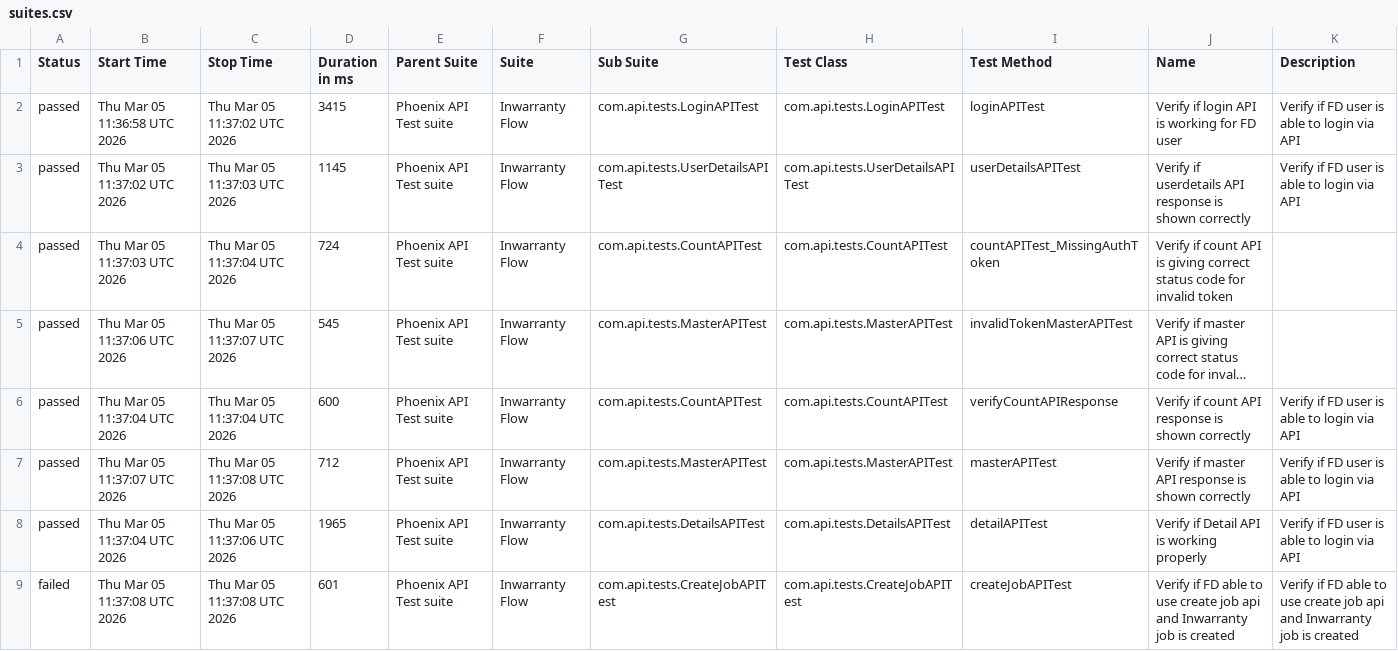
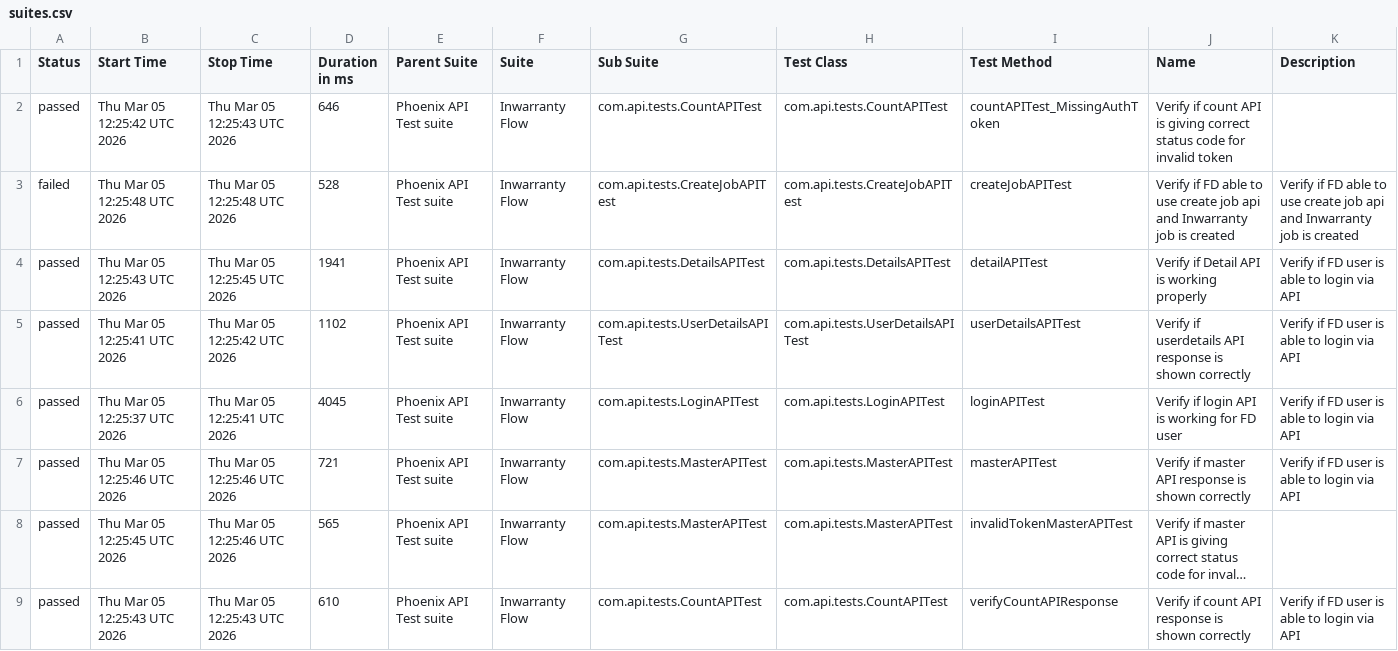
Before and after one commit to tusharS007/PhoenixTestAutomationFramework, a CSV file: data/suites.csv, drawn as a sheet; long unchanged cells end in …; removed rows and columns are numbered as before the commit, all else as after; the diff names each change by its address in the sheet, - before the commit and + after, or states it on an @@ line.

```diff
--- a/data/suites.csv
+++ b/data/suites.csv
+row 2: passed | Thu Mar 05 12:25:42 UTC 2026 | Thu Mar 05 12:25:43 UTC 2026 | 646 | Phoenix API Test suite | Inwarranty Flow | com.api.tests.CountAPITest | com.api.tests.CountAPITest | countAPITest_MissingAuthToken | Verify if count API is giving correct status code for invalid token
+row 3: failed | Thu Mar 05 12:25:48 UTC 2026 | Thu Mar 05 12:25:48 UTC 2026 | 528 | Phoenix API Test suite | Inwarranty Flow | com.api.tests.CreateJobAPITest | com.api.tests.CreateJobAPITest | createJobAPITest | Verify if FD able to use create job api and Inwarranty job is created | Verify if FD able to use create job api and Inwarranty job is created
-B4 (Start Time): Thu Mar 05 11:36:58 UTC 2026
+B4 (Start Time): Thu Mar 05 12:25:43 UTC 2026
-C4 (Stop Time): Thu Mar 05 11:37:02 UTC 2026
+C4 (Stop Time): Thu Mar 05 12:25:45 UTC 2026
-D4 (Duration in ms): 3415
+D4 (Duration in ms): 1941
-G4 (Sub Suite): com.api.tests.LoginAPITest
+G4 (Sub Suite): com.api.tests.DetailsAPITest
-H4 (Test Class): com.api.tests.LoginAPITest
+H4 (Test Class): com.api.tests.DetailsAPITest
-I4 (Test Method): loginAPITest
+I4 (Test Method): detailAPITest
-J4 (Name): Verify if login API is working for FD user
+J4 (Name): Verify if Detail API is working properly
-B5 (Start Time): Thu Mar 05 11:37:02 UTC 2026
+B5 (Start Time): Thu Mar 05 12:25:41 UTC 2026
-C5 (Stop Time): Thu Mar 05 11:37:03 UTC 2026
+C5 (Stop Time): Thu Mar 05 12:25:42 UTC 2026
-D5 (Duration in ms): 1145
+D5 (Duration in ms): 1102
-B6 (Start Time): Thu Mar 05 11:37:03 UTC 2026
+B6 (Start Time): Thu Mar 05 12:25:37 UTC 2026
-C6 (Stop Time): Thu Mar 05 11:37:04 UTC 2026
+C6 (Stop Time): Thu Mar 05 12:25:41 UTC 2026
-D6 (Duration in ms): 724
+D6 (Duration in ms): 4045
-G6 (Sub Suite): com.api.tests.CountAPITest
+G6 (Sub Suite): com.api.tests.LoginAPITest
-H6 (Test Class): com.api.tests.CountAPITest
+H6 (Test Class): com.api.tests.LoginAPITest
-I6 (Test Method): countAPITest_MissingAuthToken
+I6 (Test Method): loginAPITest
-J6 (Name): Verify if count API is giving correct status code for invalid token
+J6 (Name): Verify if login API is working for FD user
-K6 (Description): (empty)
+K6 (Description): Verify if FD user is able to login via API
+row 7: passed | Thu Mar 05 12:25:46 UTC 2026 | Thu Mar 05 12:25:46 UTC 2026 | 721 | Phoenix API Test suite | Inwarranty Flow | com.api.tests.MasterAPITest | com.api.tests.MasterAPITest | masterAPITest | Verify if master API response is shown correctly | Verify if FD user is able to login via API
-B8 (Start Time): Thu Mar 05 11:37:06 UTC 2026
+B8 (Start Time): Thu Mar 05 12:25:45 UTC 2026
-C8 (Stop Time): Thu Mar 05 11:37:07 UTC 2026
+C8 (Stop Time): Thu Mar 05 12:25:46 UTC 2026
-D8 (Duration in ms): 545
+D8 (Duration in ms): 565
-B9 (Start Time): Thu Mar 05 11:37:04 UTC 2026
+B9 (Start Time): Thu Mar 05 12:25:43 UTC 2026
-C9 (Stop Time): Thu Mar 05 11:37:04 UTC 2026
+C9 (Stop Time): Thu Mar 05 12:25:43 UTC 2026
-D9 (Duration in ms): 600
+D9 (Duration in ms): 610
-row 7: passed | Thu Mar 05 11:37:07 UTC 2026 | Thu Mar 05 11:37:08 UTC 2026 | 712 | Phoenix API Test suite | Inwarranty Flow | com.api.tests.MasterAPITest | com.api.tests.MasterAPITest | masterAPITest | Verify if master API response is shown correctly | Verify if FD user is able to login via API
-row 8: passed | Thu Mar 05 11:37:04 UTC 2026 | Thu Mar 05 11:37:06 UTC 2026 | 1965 | Phoenix API Test suite | Inwarranty Flow | com.api.tests.DetailsAPITest | com.api.tests.DetailsAPITest | detailAPITest | Verify if Detail API is working properly | Verify if FD user is able to login via API
-row 9: failed | Thu Mar 05 11:37:08 UTC 2026 | Thu Mar 05 11:37:08 UTC 2026 | 601 | Phoenix API Test suite | Inwarranty Flow | com.api.tests.CreateJobAPITest | com.api.tests.CreateJobAPITest | createJobAPITest | Verify if FD able to use create job api and Inwarranty job is created | Verify if FD able to use create job api and Inwarranty job is created
```
Also changed, not shown: data/behaviors.csv, 58 other files.
